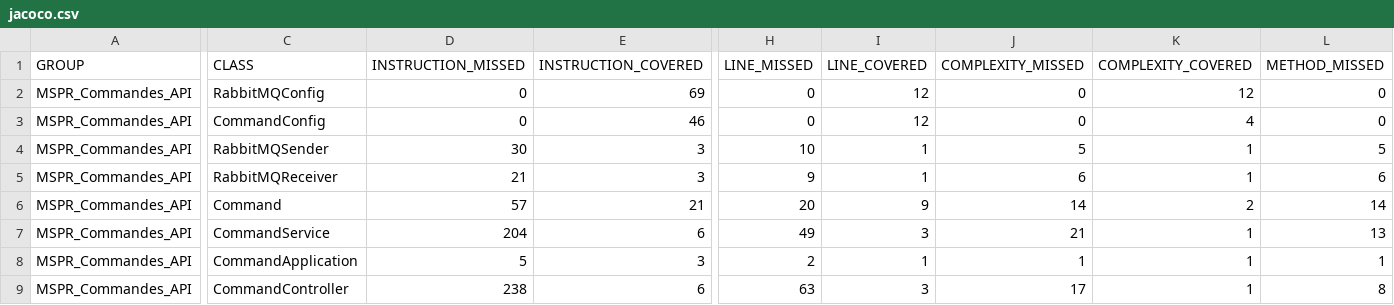
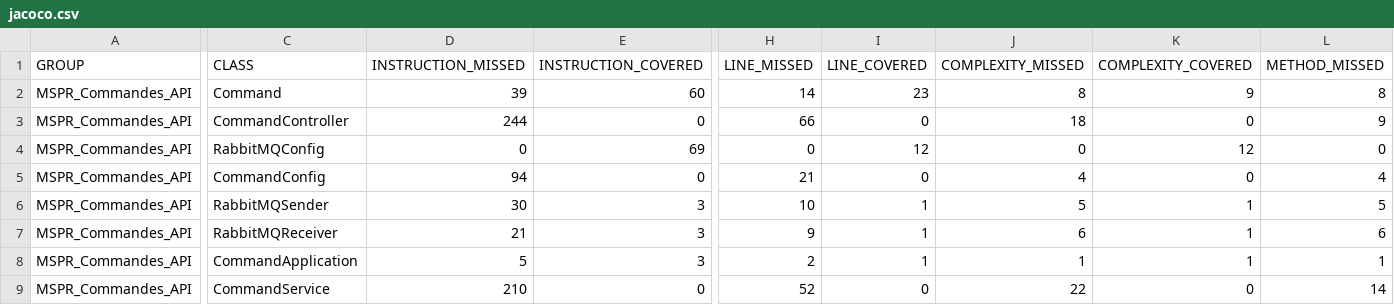
Before and after one commit to mspr-kawa-2024/MSPR_Commandes_API, a CSV file: target/site/jacoco/jacoco.csv, drawn as a sheet; only a part is shown, gaps mark what is left out; removed rows and columns are numbered as before the commit, all else as after; rows hold the shown columns only; the diff covers the shown part only; the diff names each change by its address in the sheet, - before the commit and + after, or states it on an @@ line.

```diff
--- a/target/site/jacoco/jacoco.csv
+++ b/target/site/jacoco/jacoco.csv
+row 2: MSPR_Commandes_API | Command | 39 | 60 | 14 | 23 | 8 | 9 | 8
+row 3: MSPR_Commandes_API | CommandController | 244 | 0 | 66 | 0 | 18 | 0 | 9
-D5 (INSTRUCTION_MISSED): 0
+D5 (INSTRUCTION_MISSED): 94
-E5 (INSTRUCTION_COVERED): 46
+E5 (INSTRUCTION_COVERED): 0
-H5 (LINE_MISSED): 0
+H5 (LINE_MISSED): 21
-I5 (LINE_COVERED): 12
+I5 (LINE_COVERED): 0
-J5 (COMPLEXITY_MISSED): 0
+J5 (COMPLEXITY_MISSED): 4
-K5 (COMPLEXITY_COVERED): 4
+K5 (COMPLEXITY_COVERED): 0
-L5 (METHOD_MISSED): 0
+L5 (METHOD_MISSED): 4
-row 6: MSPR_Commandes_API | Command | 57 | 21 | 20 | 9 | 14 | 2 | 14
-row 7: MSPR_Commandes_API | CommandService | 204 | 6 | 49 | 3 | 21 | 1 | 13
-row 9: MSPR_Commandes_API | CommandController | 238 | 6 | 63 | 3 | 17 | 1 | 8
+row 9: MSPR_Commandes_API | CommandService | 210 | 0 | 52 | 0 | 22 | 0 | 14
```
Also changed, not shown: 1 edited cell elsewhere in this file, 40 other files.
